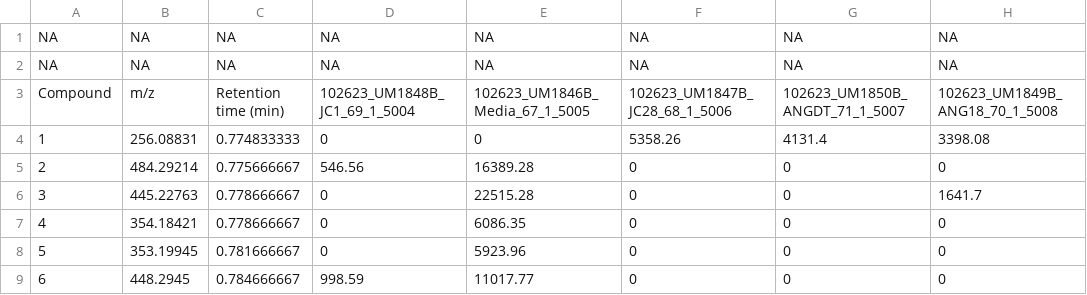
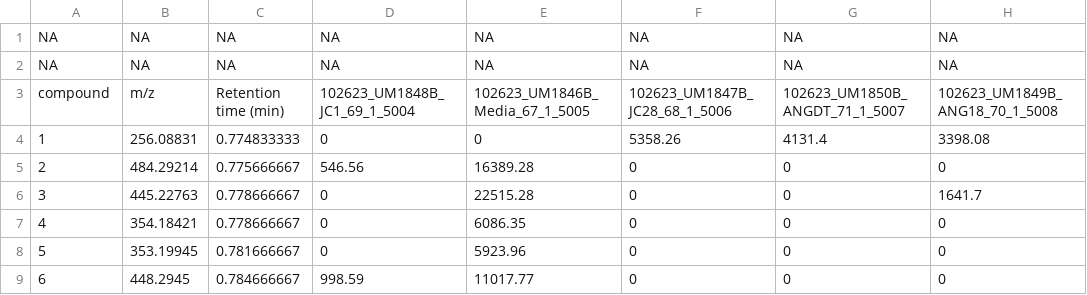
Before and after one commit to cran/mpactr, a CSV file: inst/extdata/cultures_peak_table.csv, drawn as a sheet; only a part is shown; the diff names each change by its address in the sheet, - before the commit and + after, or states it on an @@ line.

```diff
--- a/inst/extdata/cultures_peak_table.csv
+++ b/inst/extdata/cultures_peak_table.csv
-A3: Compound
+A3: compound
```
Also changed, not shown: 43 other files.
